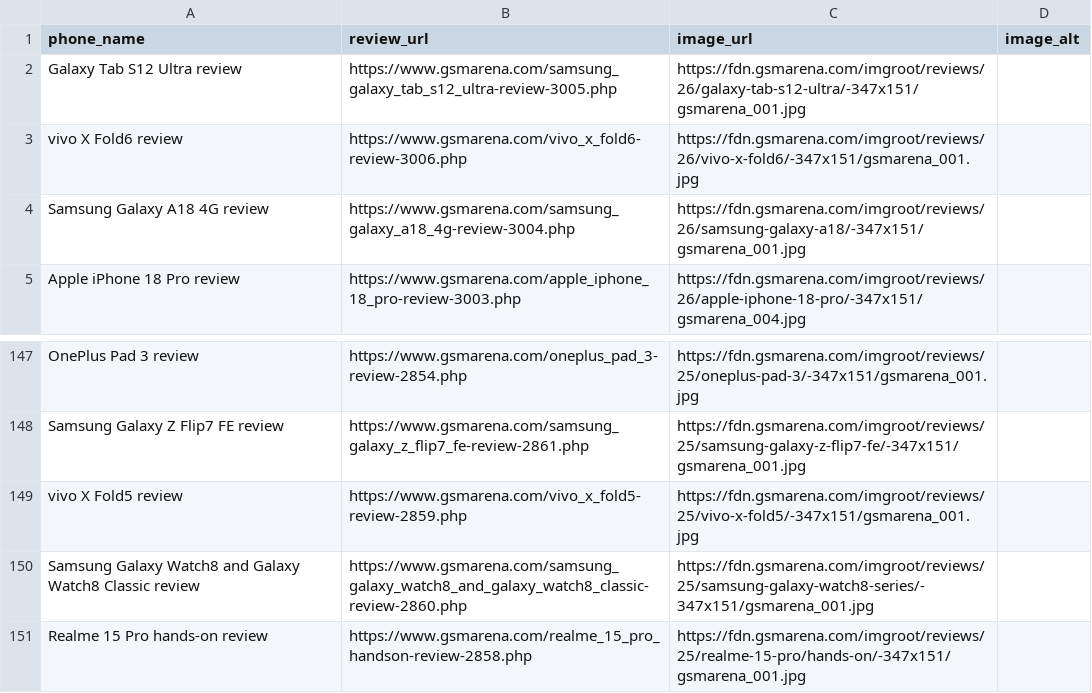
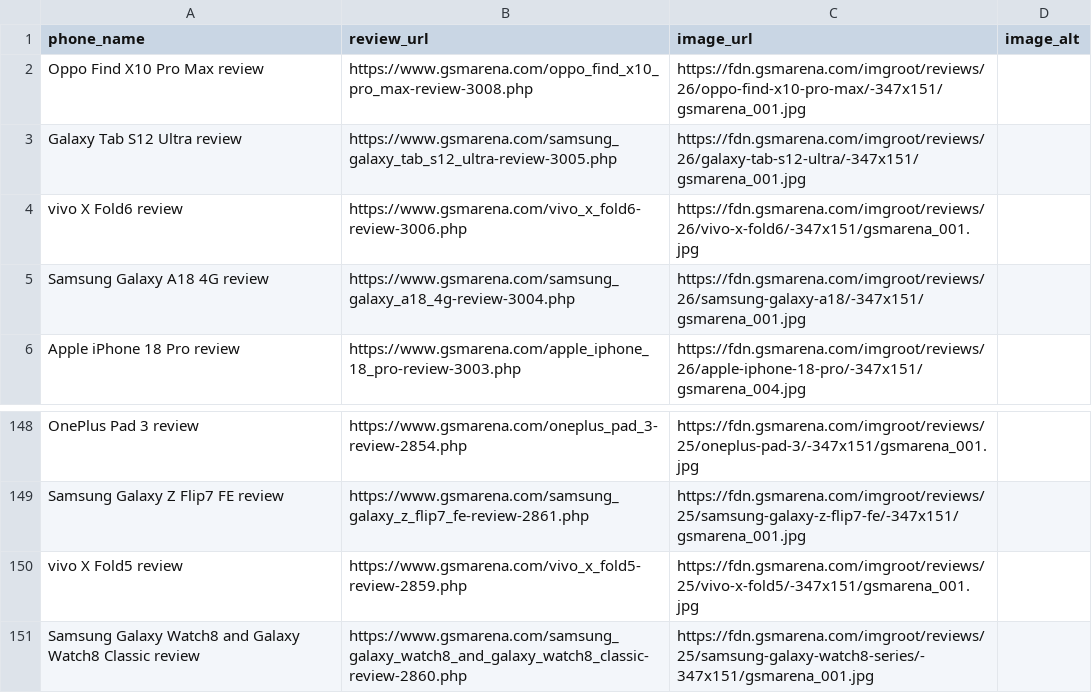
Before and after one commit to allendavis-official/gsmarena-scraper, a CSV file: gsmarena_reviews.csv, drawn as a sheet; only a part is shown, gaps mark what is left out; removed rows and columns are numbered as before the commit, all else as after; the diff names each change by its address in the sheet, - before the commit and + after, or states it on an @@ line.

```diff
--- a/gsmarena_reviews.csv
+++ b/gsmarena_reviews.csv
+row 2: Oppo Find X10 Pro Max review | https://www.gsmarena.com/oppo_find_x10_pro_max-review-3008.php | https://fdn.gsmarena.com/imgroot/reviews/26/oppo-find-x10-pro-max/-347x151/gsmarena_001.jpg
-row 151: Realme 15 Pro hands-on review | https://www.gsmarena.com/realme_15_pro_handson-review-2858.php | https://fdn.gsmarena.com/imgroot/reviews/25/realme-15-pro/hands-on/-347x151/gsmarena_001.jpg
```
Also changed, not shown: 1 other file.
